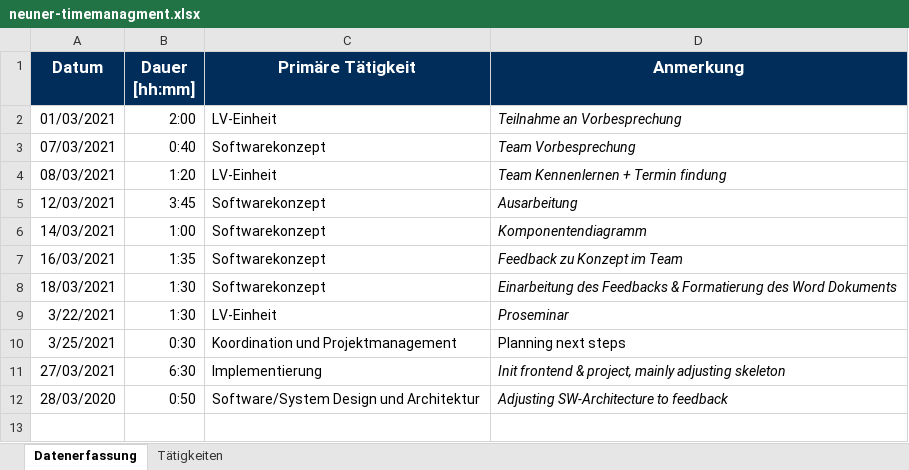
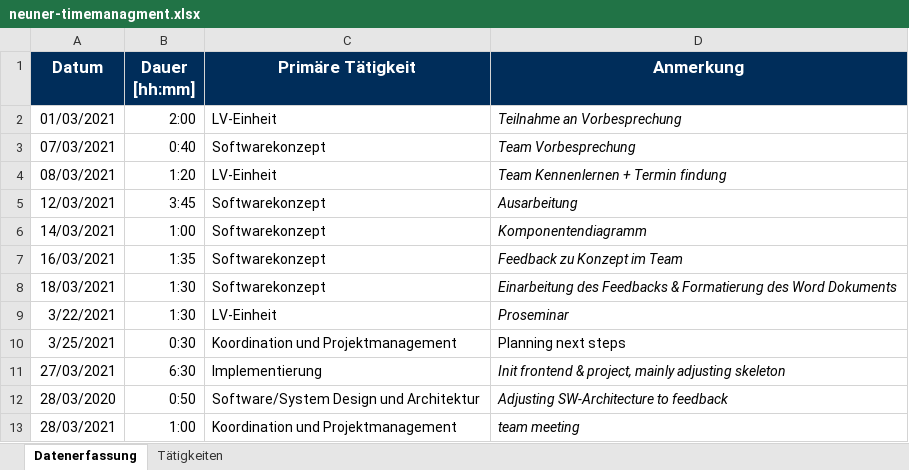
Before and after one commit to BeyerMart/softwareEngineeringClass-timeGuessGame, an Excel workbook: documentation/timemanagment/neuner-timemanagment.xlsx, sheet Datenerfassung, drawn as a sheet; values as stored, in another font and other column widths than the file's, no borders; the diff names each change by its address in the sheet, - before the commit and + after, or states it on an @@ line.

Commit message:
Update neuner-timemanagment

```diff
--- a/documentation/timemanagment/neuner-timemanagment.xlsx (sheet Datenerfassung)
+++ b/documentation/timemanagment/neuner-timemanagment.xlsx (sheet Datenerfassung)
+row 13: 28/03/2021 | 1:00 | Koordination und Projektmanagement | team meeting
```
